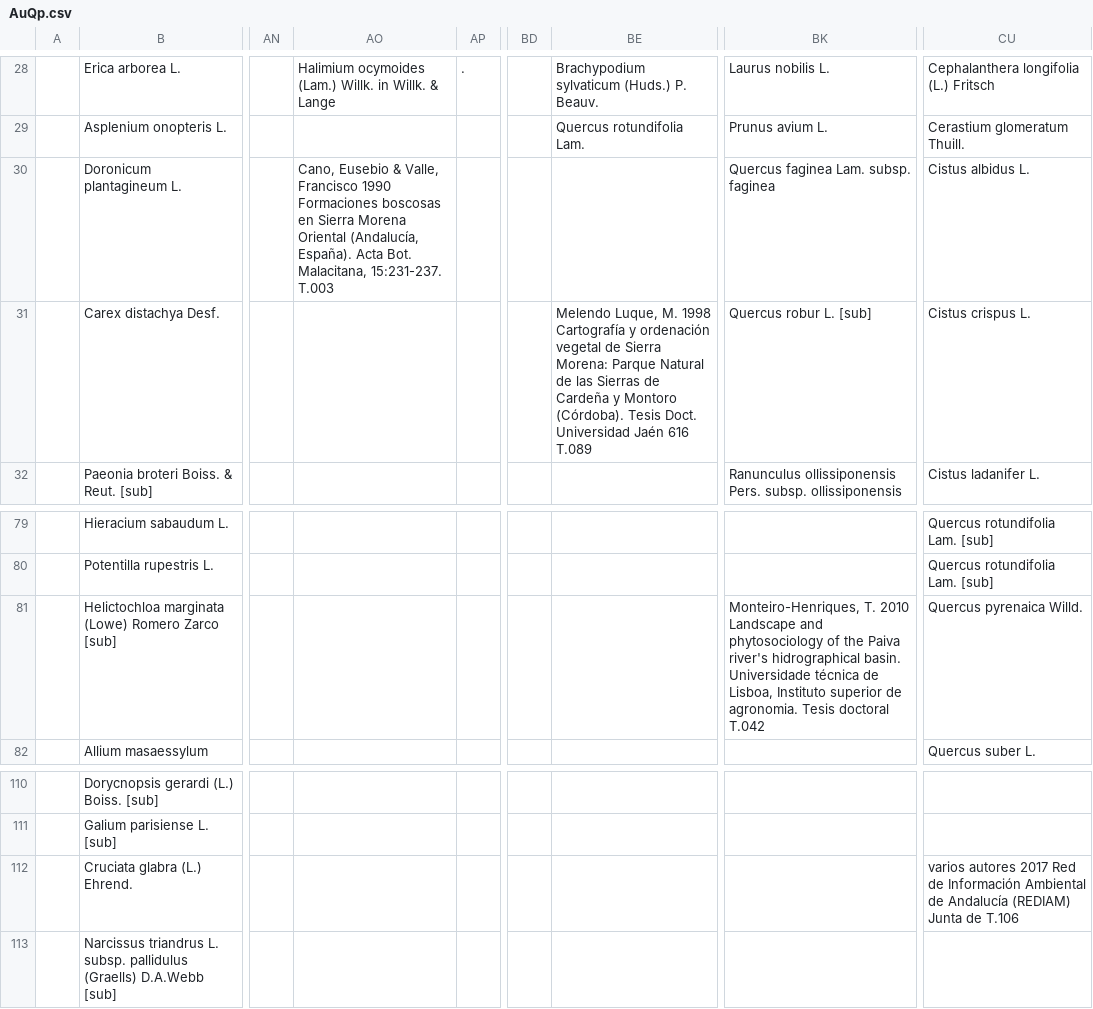
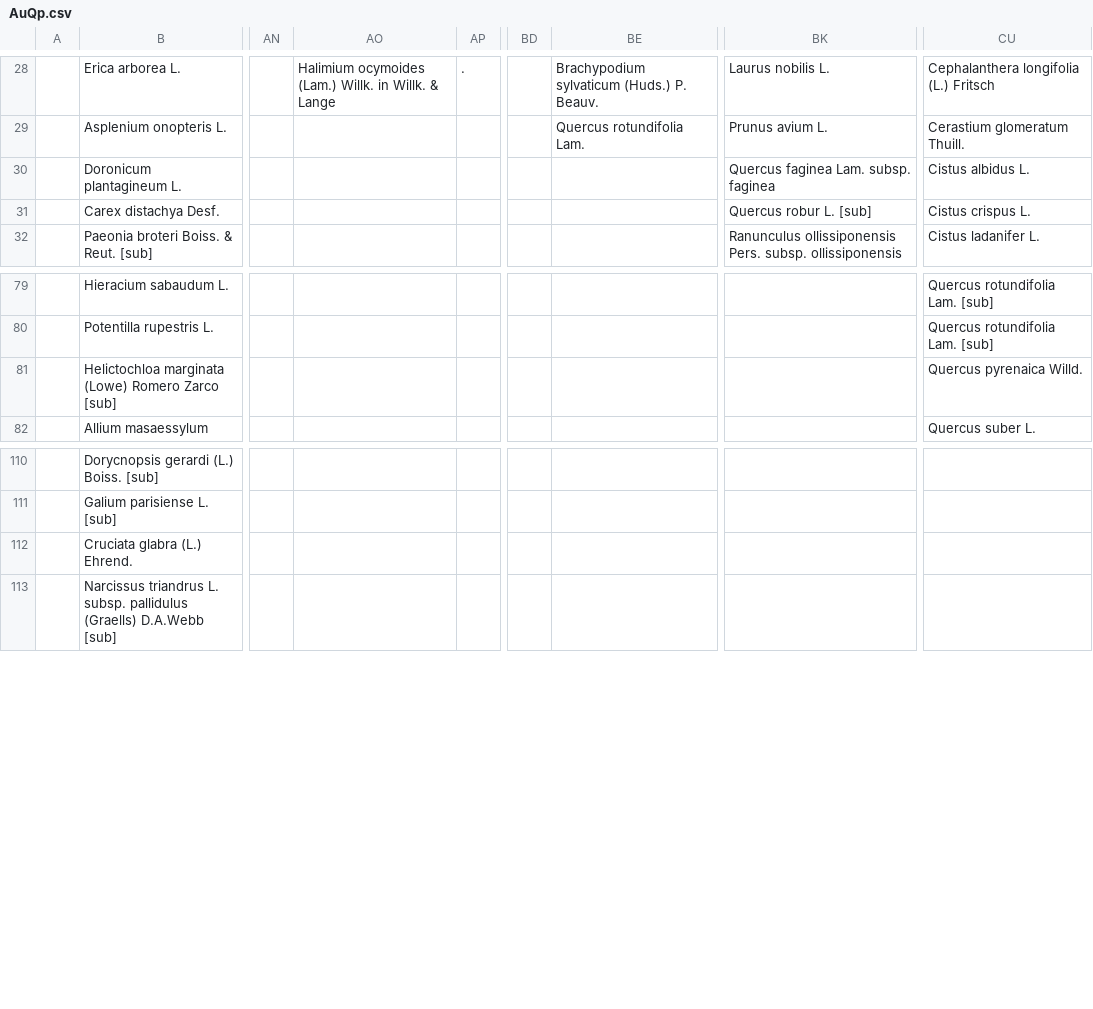
Before and after one commit to digaso/pmatrix, a CSV file: data/AuQp.csv, drawn as a sheet; only a part is shown, gaps mark what is left out; the diff names each change by its address in the sheet, - before the commit and + after, or states it on an @@ line.

Commit message:
removed authors

```diff
--- a/data/AuQp.csv
+++ b/data/AuQp.csv
-AO30: Cano, Eusebio & Valle, Francisco 1990 Formaciones boscosas en Sierra Morena Oriental (Andalucía, España). Acta Bot. Malacitana, 15:231-237. T.003
+AO30: (empty)
-BE31: Melendo Luque, M. 1998 Cartografía y ordenación vegetal de Sierra Morena: Parque Natural de las Sierras de Cardeña y Montoro (Córdoba). Tesis Doct. Universidad Jaén 616 T.089
+BE31: (empty)
-BK81: Monteiro-Henriques, T. 2010 Landscape and phytosociology of the Paiva river's hidrographical basin. Universidade técnica de Lisboa, Instituto superior de agronomia. Tesis doctoral T.042
+BK81: (empty)
-CU112: varios autores 2017 Red de Información Ambiental de Andalucía (REDIAM) Junta de T.106
+CU112: (empty)
```
